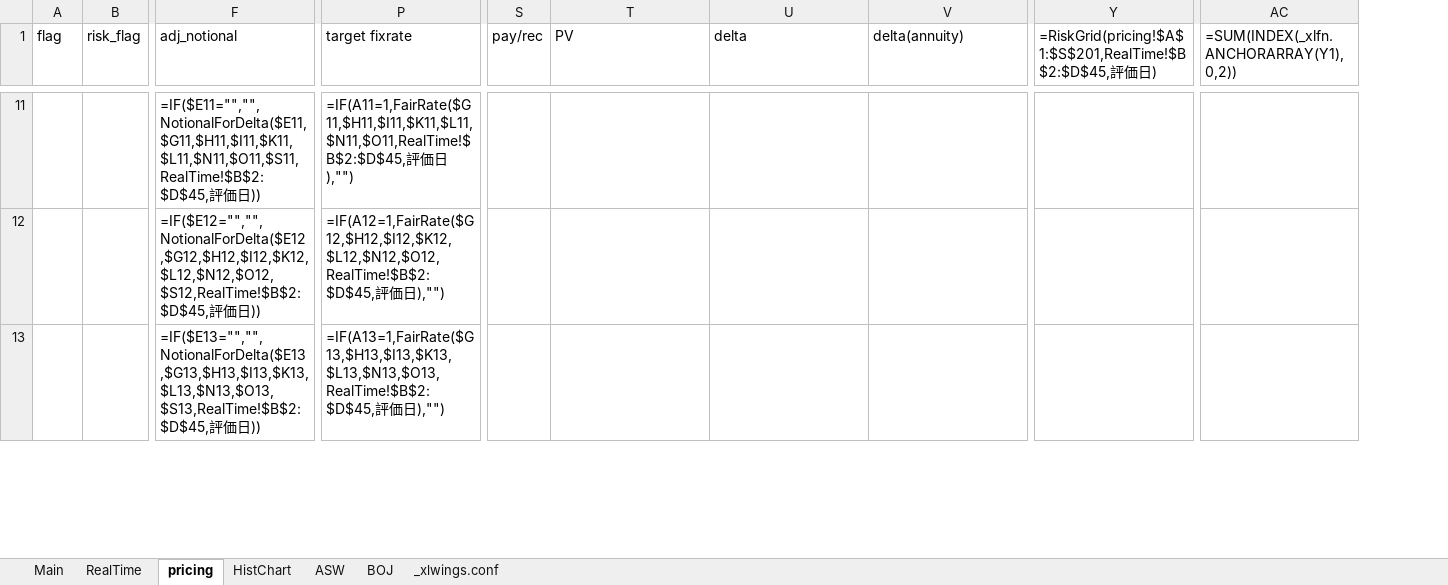
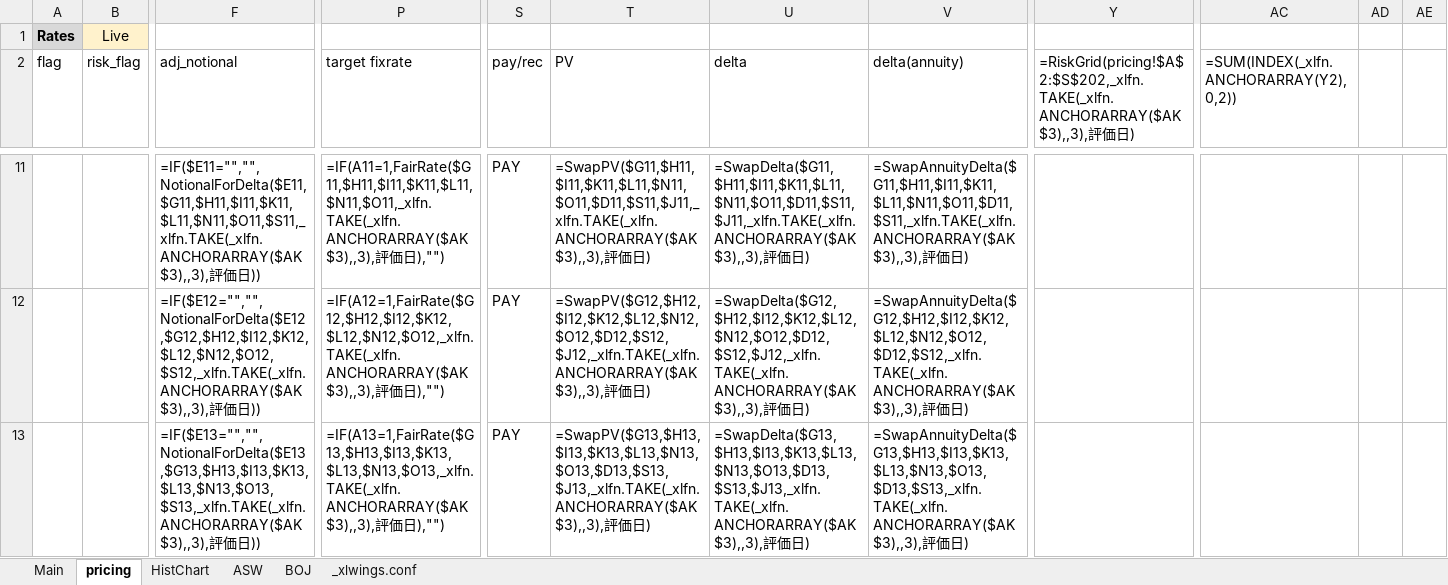
Before and after one commit to Nova-jp/pricing-sheet, an Excel workbook: templates/PricingSheet.xlsm, sheet pricing, drawn as a sheet; only a part is shown, gaps mark what is left out; values as stored, in another font and other column widths than the file's, no borders; formulas without a stored value are shown as written; conditional formats not drawn; removed rows and columns are numbered as before the commit, all else as after; rows hold the shown columns only; the diff covers the shown part only; the diff names each change by its address in the sheet, - before the commit and + after, or states it on an @@ line.

```diff
--- a/templates/PricingSheet.xlsm (sheet pricing)
+++ b/templates/PricingSheet.xlsm (sheet pricing)
-sheet tab: RealTime
-column Y, row 1: =RiskGrid(pricing!$A$1:$S$201,RealTime!$B$2:$D$45,評価日)
+column Y, row 2: =RiskGrid(pricing!$A$2:$S$202,_xlfn.TAKE(_xlfn.ANCHORARRAY($AK$3),,3),評価日)
-column AC, row 1: =SUM(INDEX(_xlfn.ANCHORARRAY(Y1),0,2))
+column AC, row 2: =SUM(INDEX(_xlfn.ANCHORARRAY(Y2),0,2))
+column AD, empty
+column AE, empty
+row 1: Rates | Live
-F11 (adj_notional): =IF($E11="","",NotionalForDelta($E11,$G11,$H11,$I11,$K11,$L11,$N11,$O11,$S11,RealTime!$B$2:$D$45,評価…
+F11 (adj_notional): =IF($E11="","",NotionalForDelta($E11,$G11,$H11,$I11,$K11,$L11,$N11,$O11,$S11,_xlfn.TAKE(_xlfn.ANCHORARRAY($AK$3),,3),評価…
-P11 (target fixrate): =IF(A11=1,FairRate($G11,$H11,$I11,$K11,$L11,$N11,$O11,RealTime!$B$2:$D$45,評価…
+P11 (target fixrate): =IF(A11=1,FairRate($G11,$H11,$I11,$K11,$L11,$N11,$O11,_xlfn.TAKE(_xlfn.ANCHORARRAY($AK$3),,3),評価…
-S11:S13 (pay/rec): (empty)
+S11:S13 (pay/rec): PAY
-T11 (PV): (empty)
+T11 (PV): =SwapPV($G11,$H11,$I11,$K11,$L11,$N11,$O11,$D11,$S11,$J11,_xlfn.TAKE(_xlfn.ANCHORARRAY($AK$3),,3),評価日)
-U11 (delta): (empty)
+U11 (delta): =SwapDelta($G11,$H11,$I11,$K11,$L11,$N11,$O11,$D11,$S11,$J11,_xlfn.TAKE(_xlfn.ANCHORARRAY($AK$3),,3),評価日)
-V11 (delta(annuity)): (empty)
+V11 (delta(annuity)): =SwapAnnuityDelta($G11,$H11,$I11,$K11,$L11,$N11,$O11,$D11,$S11,_xlfn.TAKE(_xlfn.ANCHORARRAY($AK$3),,3),評価日)
-F12 (adj_notional): =IF($E12="","",NotionalForDelta($E12,$G12,$H12,$I12,$K12,$L12,$N12,$O12,$S12,RealTime!$B$2:$D$45,評価…
+F12 (adj_notional): =IF($E12="","",NotionalForDelta($E12,$G12,$H12,$I12,$K12,$L12,$N12,$O12,$S12,_xlfn.TAKE(_xlfn.ANCHORARRAY($AK$3),,3),評価…
-P12 (target fixrate): =IF(A12=1,FairRate($G12,$H12,$I12,$K12,$L12,$N12,$O12,RealTime!$B$2:$D$45,評価…
+P12 (target fixrate): =IF(A12=1,FairRate($G12,$H12,$I12,$K12,$L12,$N12,$O12,_xlfn.TAKE(_xlfn.ANCHORARRAY($AK$3),,3),評価…
-T12 (PV): (empty)
+T12 (PV): =SwapPV($G12,$H12,$I12,$K12,$L12,$N12,$O12,$D12,$S12,$J12,_xlfn.TAKE(_xlfn.ANCHORARRAY($AK$3),,3),評価日)
-U12 (delta): (empty)
+U12 (delta): =SwapDelta($G12,$H12,$I12,$K12,$L12,$N12,$O12,$D12,$S12,$J12,_xlfn.TAKE(_xlfn.ANCHORARRAY($AK$3),,3),評価日)
-V12 (delta(annuity)): (empty)
+V12 (delta(annuity)): =SwapAnnuityDelta($G12,$H12,$I12,$K12,$L12,$N12,$O12,$D12,$S12,_xlfn.TAKE(_xlfn.ANCHORARRAY($AK$3),,3),評価日)
-F13 (adj_notional): =IF($E13="","",NotionalForDelta($E13,$G13,$H13,$I13,$K13,$L13,$N13,$O13,$S13,RealTime!$B$2:$D$45,評価…
+F13 (adj_notional): =IF($E13="","",NotionalForDelta($E13,$G13,$H13,$I13,$K13,$L13,$N13,$O13,$S13,_xlfn.TAKE(_xlfn.ANCHORARRAY($AK$3),,3),評価…
-P13 (target fixrate): =IF(A13=1,FairRate($G13,$H13,$I13,$K13,$L13,$N13,$O13,RealTime!$B$2:$D$45,評価…
+P13 (target fixrate): =IF(A13=1,FairRate($G13,$H13,$I13,$K13,$L13,$N13,$O13,_xlfn.TAKE(_xlfn.ANCHORARRAY($AK$3),,3),評価…
-T13 (PV): (empty)
+T13 (PV): =SwapPV($G13,$H13,$I13,$K13,$L13,$N13,$O13,$D13,$S13,$J13,_xlfn.TAKE(_xlfn.ANCHORARRAY($AK$3),,3),評価日)
-U13 (delta): (empty)
+U13 (delta): =SwapDelta($G13,$H13,$I13,$K13,$L13,$N13,$O13,$D13,$S13,$J13,_xlfn.TAKE(_xlfn.ANCHORARRAY($AK$3),,3),評価日)
-V13 (delta(annuity)): (empty)
+V13 (delta(annuity)): =SwapAnnuityDelta($G13,$H13,$I13,$K13,$L13,$N13,$O13,$D13,$S13,_xlfn.TAKE(_xlfn.ANCHORARRAY($AK$3),,3),評価日)
```
Also changed, not shown: other rows of this sheet, sheet Main, sheet HistChart, sheet BOJ, hidden cells, charts or pictures, templates/SwapAnalysis.xlsm, 17 other files.
